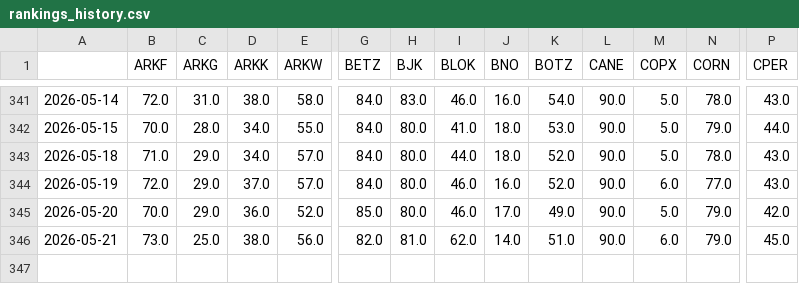
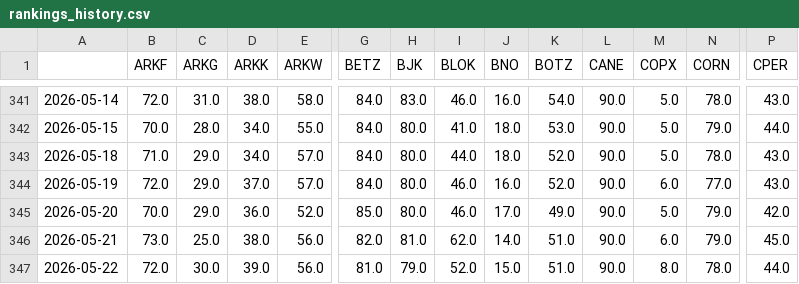
Before and after one commit to distanlo/momentum-tracker, a CSV file: rankings_history.csv, drawn as a sheet; only a part is shown, gaps mark what is left out; rows hold the shown columns only; the diff names each change by its address in the sheet, - before the commit and + after, or states it on an @@ line.

```diff
--- a/rankings_history.csv
+++ b/rankings_history.csv
+row 347: 2026-05-22 | 72.0 | 30.0 | 39.0 | 56.0 | 81.0 | 79.0 | 52.0 | 15.0 | 51.0 | 90.0 | 8.0 | 78.0 | 44.0
```
Also changed, not shown: 3 other files.
